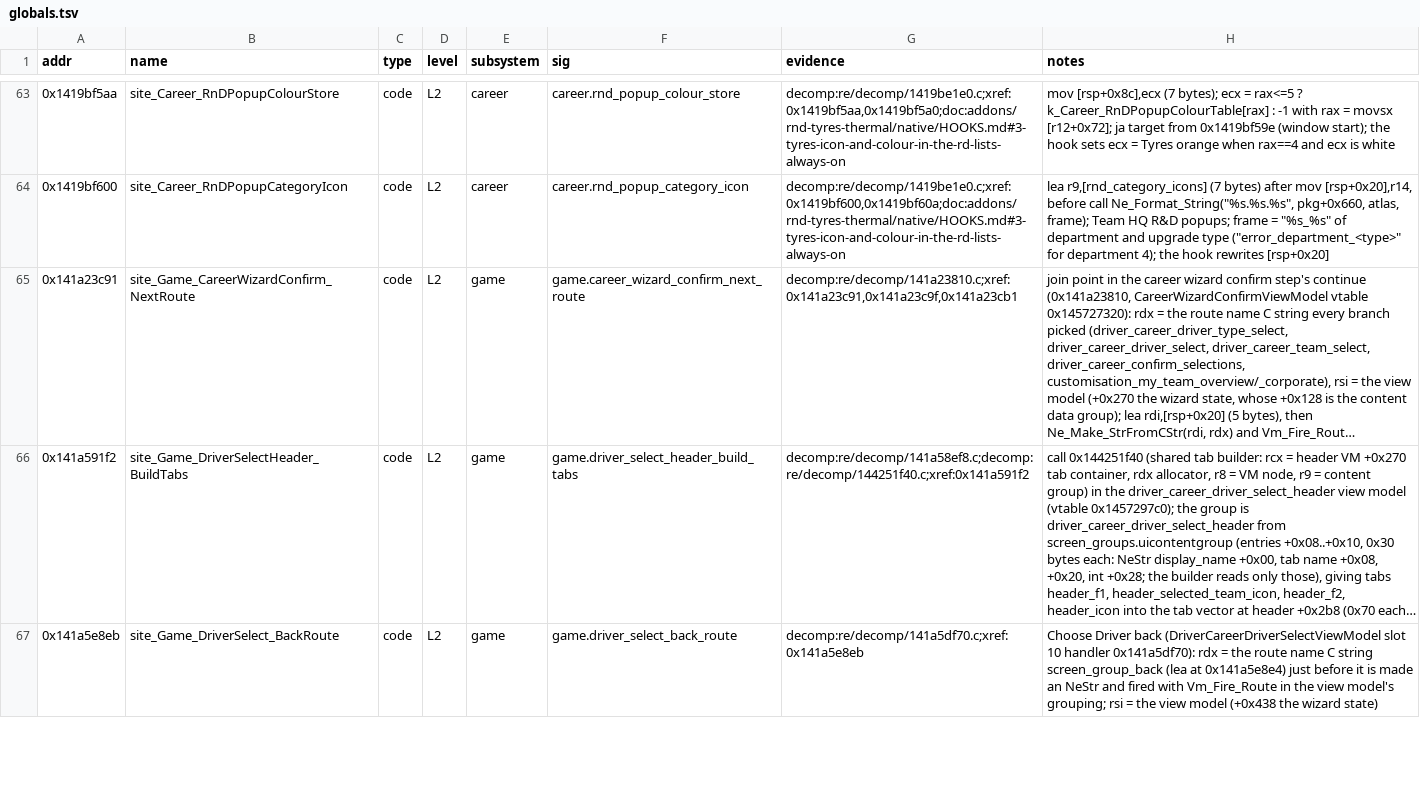
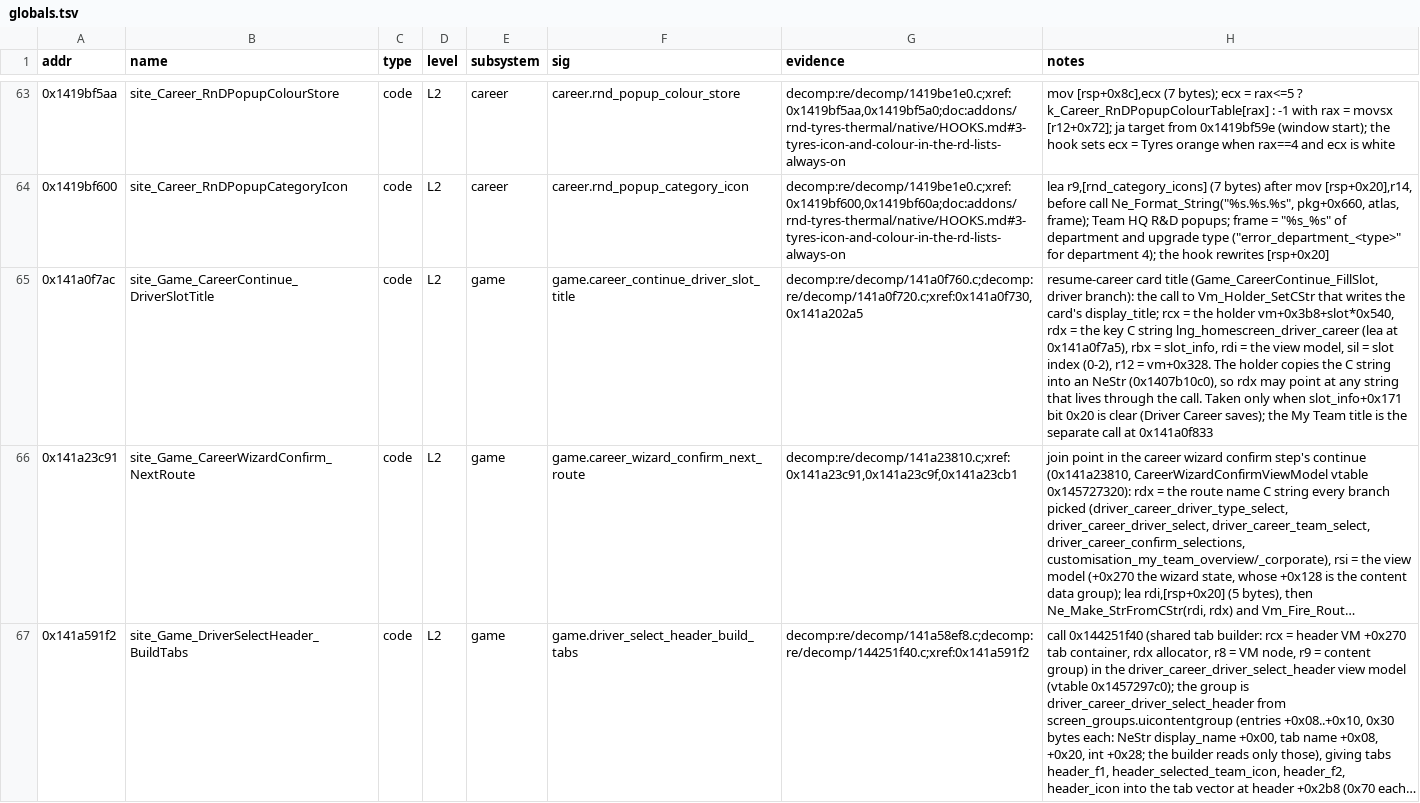
Before and after one commit to MSYEETT/SwoftyLauncher, a TSV file: re/db/globals.tsv, drawn as a sheet; only a part is shown, gaps mark what is left out; the shorter side is filled out with more unchanged rows; long unchanged cells end in …; the diff names each change by its address in the sheet, - before the commit and + after, or states it on an @@ line.

Commit message:
feat(re): map the resume career card fill and its title site
The resume career view models fill each save card with Game_CareerContinue_FillSlot (0x141a0f760), reached from the driver view model's slot thunk and the slot list 0x141a1fde0. Its Driver Career branch writes the card title through Vm_Holder_SetCStr at 0x141a0f7ac, now registered as site_Game_CareerContinue_DriverSlotTitle with a pattern over the slot stride, the My Team flag test and the title holder offset. The save slot info layout and the view model's wizard state offset go in the game inbox.

```diff
--- a/re/db/globals.tsv
+++ b/re/db/globals.tsv
+row 65: 0x141a0f7ac | site_Game_CareerContinue_DriverSlotTitle | code | L2 | game | game.career_continue_driver_slot_title | decomp:re/decomp/141a0f760.c;decomp:re/decomp/141a0f720.c;xref:0x141a0f730,0x141a202a5 | resume-career card title (Game_CareerContinue_FillSlot, driver branch): the call to Vm_Holder_SetCStr that writes the card's display_title; rcx = the holder vm+0x3b8+slot*0x540, rdx = the key C string lng_homescreen_driver_career (lea at 0x141a0f7a5), rbx = slot_info, rdi = the view model, sil = slot index (0-2), r12 = vm+0x328. The holder copies the C string into an NeStr (0x1407b10c0), so rdx may point at any string that lives through the call. Taken only when slot_info+0x171 bit 0x20 is clear (Driver Career saves); the My Team title is the separate call at 0x141a0f833
```
Also changed, not shown: 3 other files.
